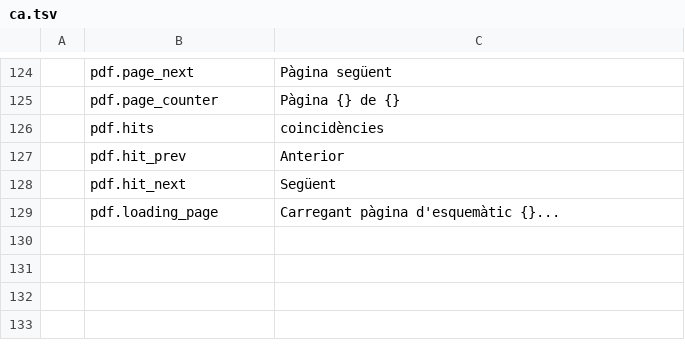
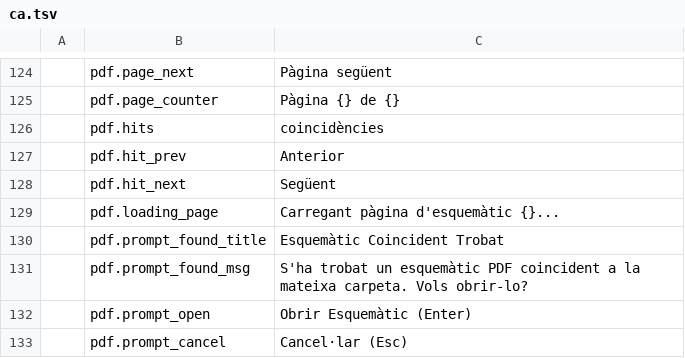
Before and after one commit to elbuit/BoardViewCraft, a TSV file: crates/ui-egui/src/i18n/ca.tsv, drawn as a sheet; only a part is shown, gaps mark what is left out.

```diff
--- a/crates/ui-egui/src/i18n/ca.tsv
+++ b/crates/ui-egui/src/i18n/ca.tsv
@@ -129 +129,5 @@
 	pdf.loading_page	Carregant pàgina d'esquemàtic {}...
+	pdf.prompt_found_title	Esquemàtic Coincident Trobat
+	pdf.prompt_found_msg	S'ha trobat un esquemàtic PDF coincident a la mateixa carpeta. Vols obrir-lo?
+	pdf.prompt_open	Obrir Esquemàtic (Enter)
+	pdf.prompt_cancel	Cancel·lar (Esc)
```
Also changed, not shown: crates/ui-egui/src/i18n/de.tsv, crates/ui-egui/src/i18n/en.tsv, 9 other files.
